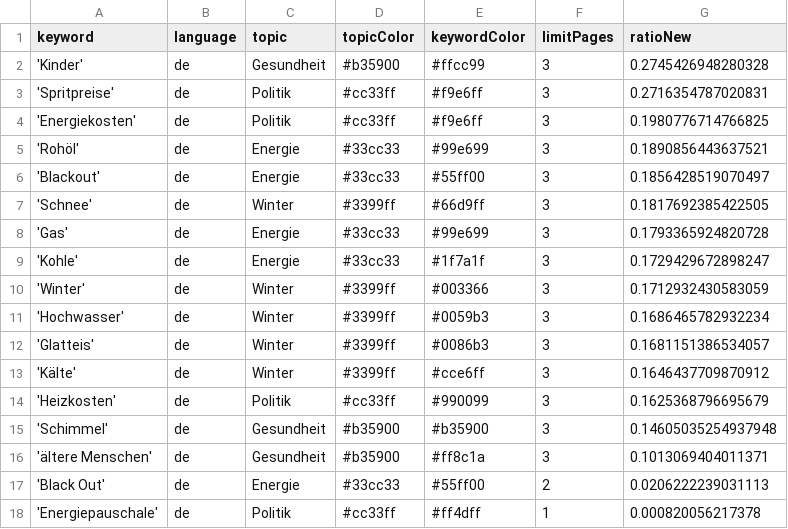
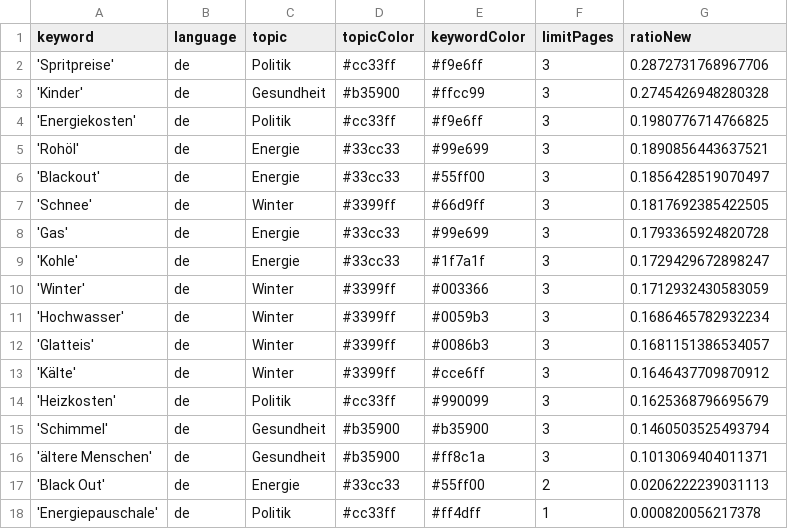
Before and after one commit to paulski99-news/winterIsComing2, a CSV file: keywords.csv, drawn as a sheet.

```diff
--- a/keywords.csv
+++ b/keywords.csv
@@ -1,4 +1,4 @@
 keyword,language,topic,topicColor,keywordColor,limitPages,ratioNew
+'Spritpreise',de,Politik,#cc33ff,#f9e6ff,3,0.2872731768967706
 'Kinder',de,Gesundheit,#b35900,#ffcc99,3,0.2745426948280328
-'Spritpreise',de,Politik,#cc33ff,#f9e6ff,3,0.2716354787020831
 'Energiekosten',de,Politik,#cc33ff,#f9e6ff,3,0.1980776714766825
@@ -14,3 +14,3 @@ keyword,language,topic,topicColor,keywordColor,limitPages,ratioNew
 'Heizkosten',de,Politik,#cc33ff,#990099,3,0.1625368796695679
-'Schimmel',de,Gesundheit,#b35900,#b35900,3,0.14605035254937948
+'Schimmel',de,Gesundheit,#b35900,#b35900,3,0.1460503525493794
 'ältere Menschen',de,Gesundheit,#b35900,#ff8c1a,3,0.1013069404011371
```
Also changed, not shown: 1 other file.
